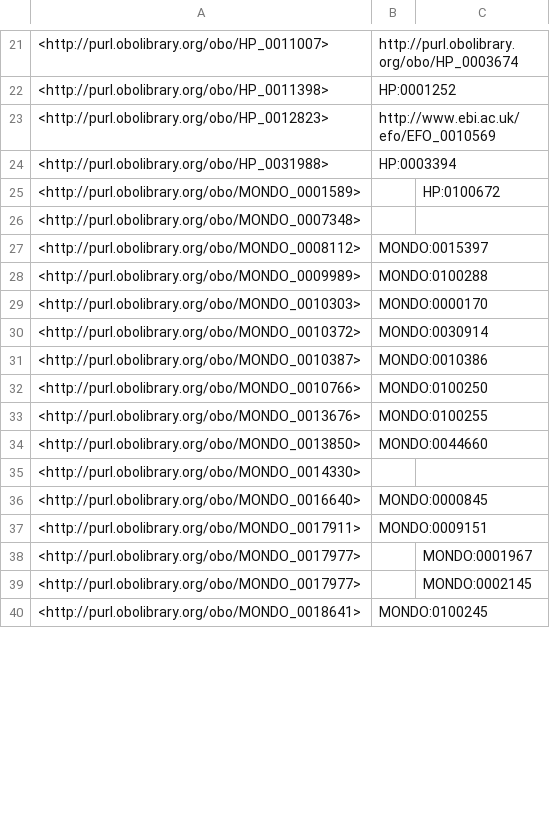
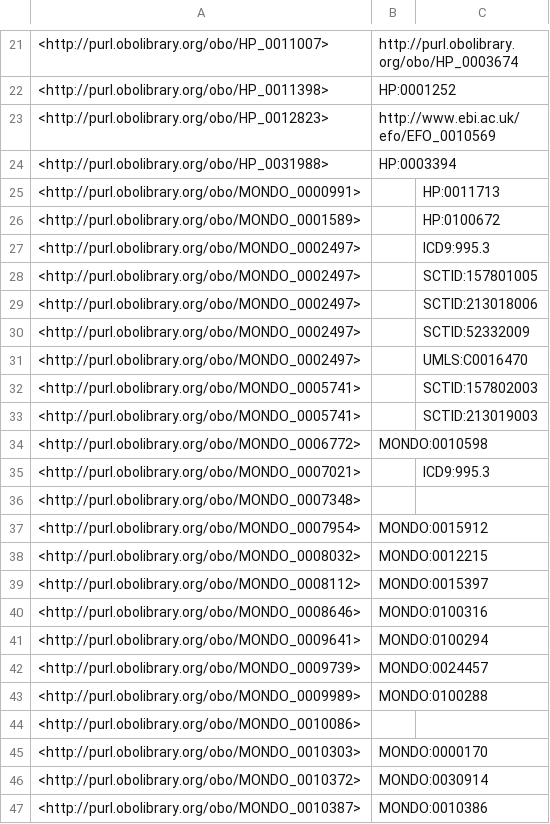
Before and after one commit to EBISPOT/efo, a TSV file: src/ontology/reports/obsoletes.tsv, drawn as a sheet; only a part is shown, gaps mark what is left out; the shorter side is filled out with more unchanged rows; the diff covers the shown part only; the diff names each change by its address in the sheet, - before the commit and + after, or states it on an @@ line.

Commit message:
Removed Mondo terms from #1052 from iri_dependencies and added to mondo_exclude temporarily

```diff
--- a/src/ontology/reports/obsoletes.tsv
+++ b/src/ontology/reports/obsoletes.tsv
+row 25: <http://purl.obolibrary.org/obo/MONDO_0000991> |  | HP:0011713
+row 27: <http://purl.obolibrary.org/obo/MONDO_0002497> |  | ICD9:995.3
+row 28: <http://purl.obolibrary.org/obo/MONDO_0002497> |  | SCTID:157801005
+row 29: <http://purl.obolibrary.org/obo/MONDO_0002497> |  | SCTID:213018006
+row 30: <http://purl.obolibrary.org/obo/MONDO_0002497> |  | SCTID:52332009
+row 31: <http://purl.obolibrary.org/obo/MONDO_0002497> |  | UMLS:C0016470
+row 32: <http://purl.obolibrary.org/obo/MONDO_0005741> |  | SCTID:157802003
+row 33: <http://purl.obolibrary.org/obo/MONDO_0005741> |  | SCTID:213019003
+row 34: <http://purl.obolibrary.org/obo/MONDO_0006772> | MONDO:0010598
+row 35: <http://purl.obolibrary.org/obo/MONDO_0007021> |  | ICD9:995.3
+row 37: <http://purl.obolibrary.org/obo/MONDO_0007954> | MONDO:0015912
+row 38: <http://purl.obolibrary.org/obo/MONDO_0008032> | MONDO:0012215
+row 40: <http://purl.obolibrary.org/obo/MONDO_0008646> | MONDO:0100316
+row 41: <http://purl.obolibrary.org/obo/MONDO_0009641> | MONDO:0100294
+row 42: <http://purl.obolibrary.org/obo/MONDO_0009739> | MONDO:0024457
+row 44: <http://purl.obolibrary.org/obo/MONDO_0010086>
```
Also changed, not shown: 75 added rows elsewhere in this file, src/ontology/reports/class-count-by-prefix.tsv, 5 other files.
